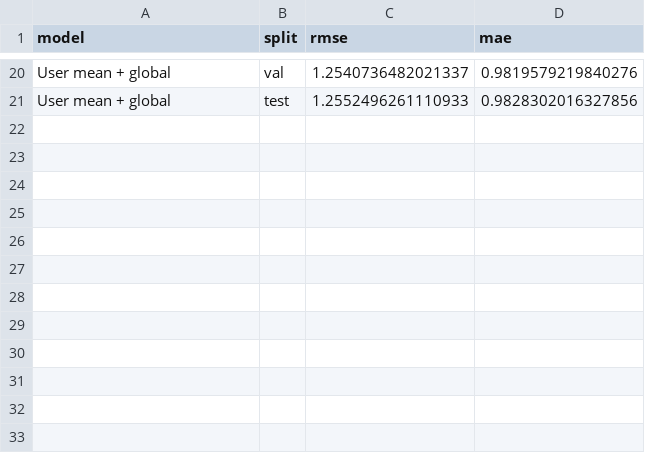
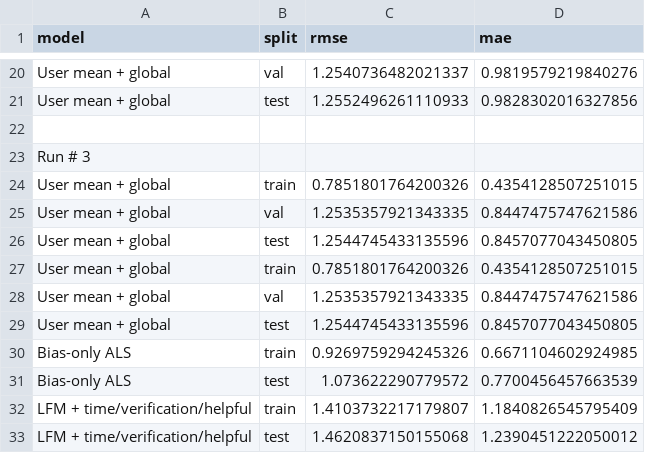
Before and after one commit to jordipham/CSE158_assign2, a CSV file: model_comparison.csv, drawn as a sheet; only a part is shown, gaps mark what is left out; the diff names each change by its address in the sheet, - before the commit and + after, or states it on an @@ line.

```diff
--- a/model_comparison.csv
+++ b/model_comparison.csv
+row 22: (empty)
+row 23: Run # 3
+row 24: User mean + global | train | 0.7851801764200326 | 0.4354128507251015
+row 25: User mean + global | val | 1.2535357921343335 | 0.8447475747621586
+row 26: User mean + global | test | 1.2544745433135596 | 0.8457077043450805
+row 27: User mean + global | train | 0.7851801764200326 | 0.4354128507251015
+row 28: User mean + global | val | 1.2535357921343335 | 0.8447475747621586
+row 29: User mean + global | test | 1.2544745433135596 | 0.8457077043450805
+row 30: Bias-only ALS | train | 0.9269759294245326 | 0.6671104602924985
+row 31: Bias-only ALS | test | 1.073622290779572 | 0.7700456457663539
+row 32: LFM + time/verification/helpful | train | 1.4103732217179807 | 1.1840826545795409
+row 33: LFM + time/verification/helpful | test | 1.4620837150155068 | 1.2390451222050012
```
Also changed, not shown: 1 other file.
